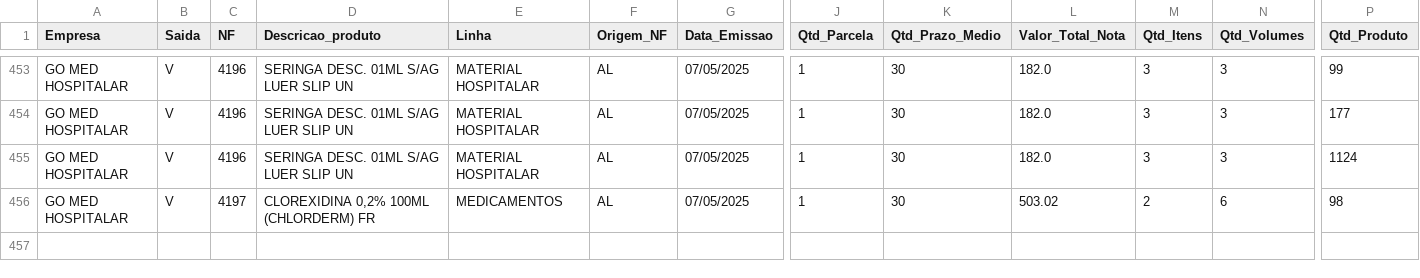
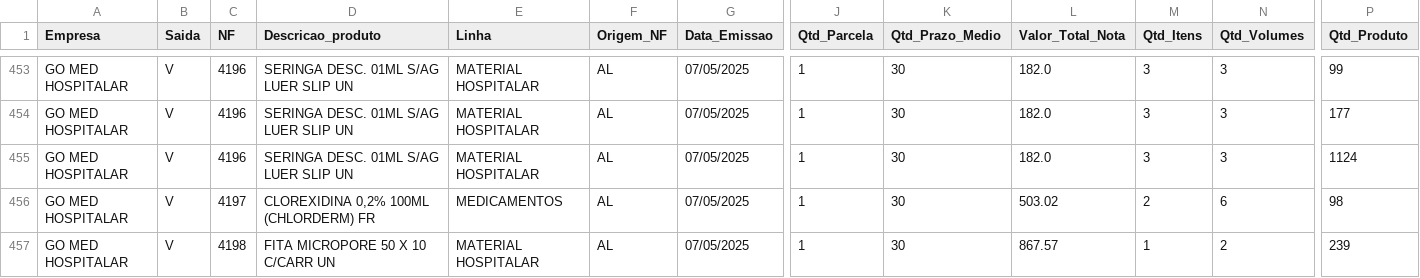
Before and after one commit to RoqueChristian/go-med-mob, a CSV file: df_vendas.csv, drawn as a sheet; only a part is shown, gaps mark what is left out; rows hold the shown columns only; the diff names each change by its address in the sheet, - before the commit and + after, or states it on an @@ line.

Commit message:
Add files via upload

```diff
--- a/df_vendas.csv
+++ b/df_vendas.csv
+row 457: GO MED HOSPITALAR | V | 4198 | FITA MICROPORE 50 X 10 C/CARR UN | MATERIAL HOSPITALAR | AL | 07/05/2025 | 1 | 30 | 867.57 | 1 | 2 | 239
```
